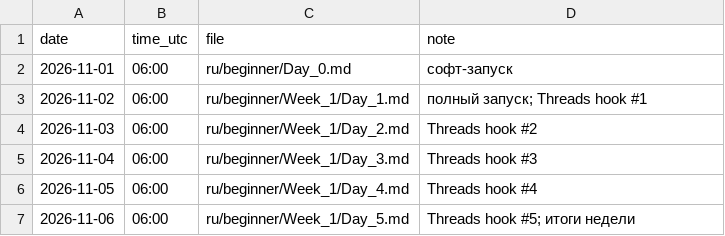
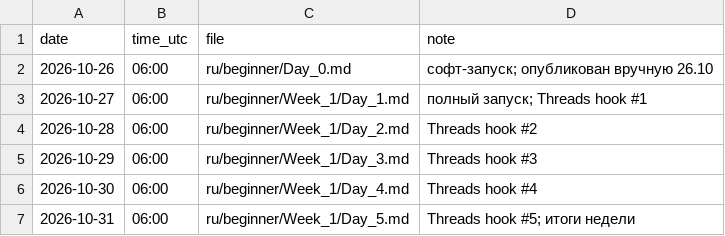
Before and after one commit to zubmdev/ai_simple_learning, a TSV file: launch/schedule.tsv, drawn as a sheet.

Commit message:
launch: pull Week 1 forward to Oct 27-31

```diff
--- a/launch/schedule.tsv
+++ b/launch/schedule.tsv
@@ -1,7 +1,7 @@
 date	time_utc	file	note
-2026-11-01	06:00	ru/beginner/Day_0.md	софт-запуск
-2026-11-02	06:00	ru/beginner/Week_1/Day_1.md	полный запуск; Threads hook #1
-2026-11-03	06:00	ru/beginner/Week_1/Day_2.md	Threads hook #2
-2026-11-04	06:00	ru/beginner/Week_1/Day_3.md	Threads hook #3
-2026-11-05	06:00	ru/beginner/Week_1/Day_4.md	Threads hook #4
-2026-11-06	06:00	ru/beginner/Week_1/Day_5.md	Threads hook #5; итоги недели
+2026-10-26	06:00	ru/beginner/Day_0.md	софт-запуск; опубликован вручную 26.10
+2026-10-27	06:00	ru/beginner/Week_1/Day_1.md	полный запуск; Threads hook #1
+2026-10-28	06:00	ru/beginner/Week_1/Day_2.md	Threads hook #2
+2026-10-29	06:00	ru/beginner/Week_1/Day_3.md	Threads hook #3
+2026-10-30	06:00	ru/beginner/Week_1/Day_4.md	Threads hook #4
+2026-10-31	06:00	ru/beginner/Week_1/Day_5.md	Threads hook #5; итоги недели
```
Also changed, not shown: 1 other file.
